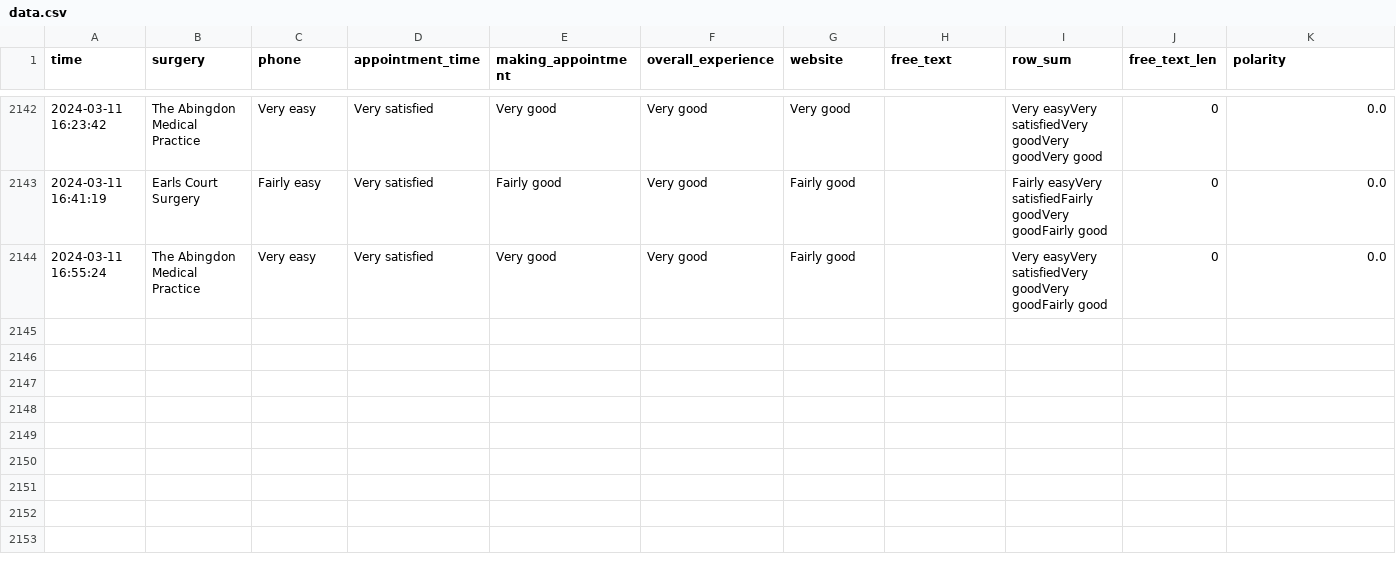
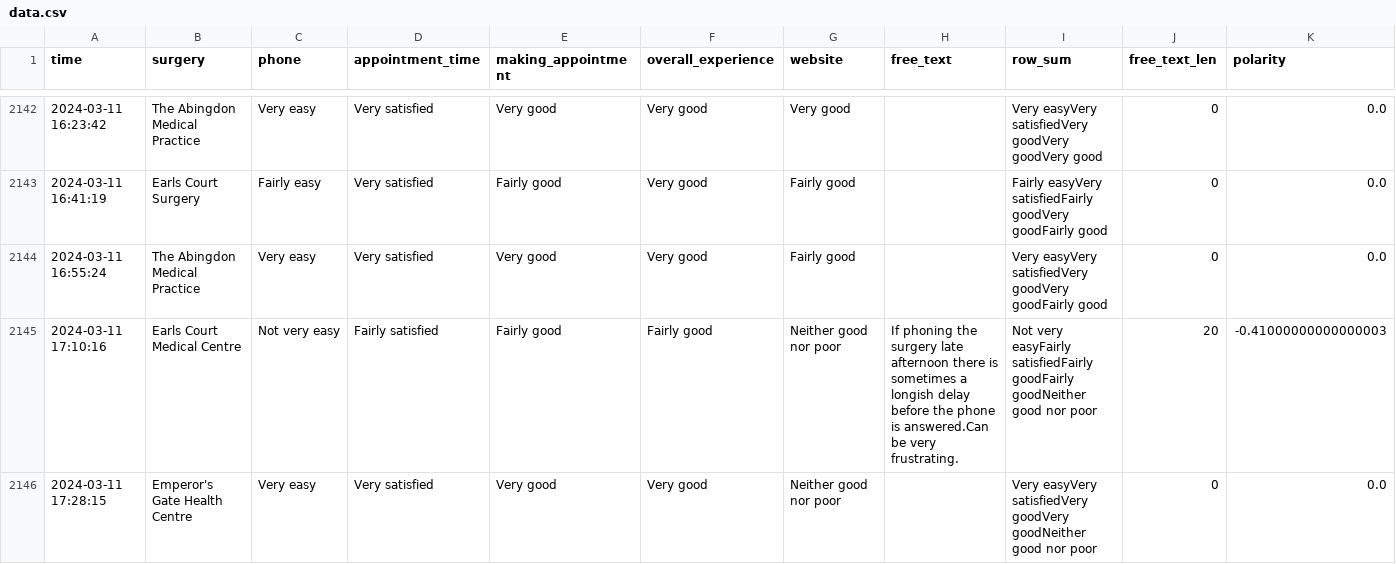
Before and after one commit to janduplessis883/gp-patient-survey, a CSV file: gp_patient_survey/data/data.csv, drawn as a sheet; only a part is shown, gaps mark what is left out; rows hold the shown columns only; the diff names each change by its address in the sheet, - before the commit and + after, or states it on an @@ line.

Commit message:
Automated commit via Python script - 2024-03-11 17:36

```diff
--- a/gp_patient_survey/data/data.csv
+++ b/gp_patient_survey/data/data.csv
+row 2145: 2024-03-11 17:10:16 | Earls Court Medical Centre | Not very easy | Fairly satisfied | Fairly good | Fairly good | Neither good nor poor | If phoning the surgery late afternoon there is sometimes a longish delay before the phone is answered.Can be very frustrating. | Not very easyFairly satisfiedFairly goodFairly goodNeither good nor poor | 20 | -0.41000000000000003
+row 2146: 2024-03-11 17:28:15 | Emperor's Gate Health Centre | Very easy | Very satisfied | Very good | Very good | Neither good nor poor |  | Very easyVery satisfiedVery goodVery goodNeither good nor poor | 0 | 0.0
```
